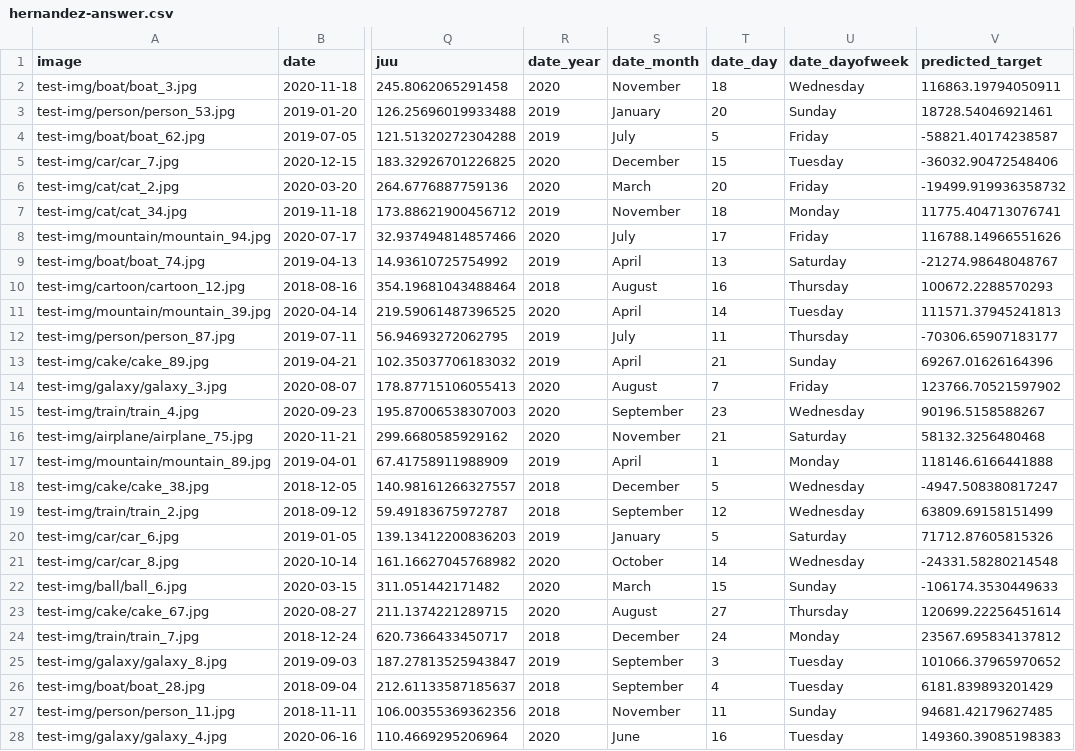
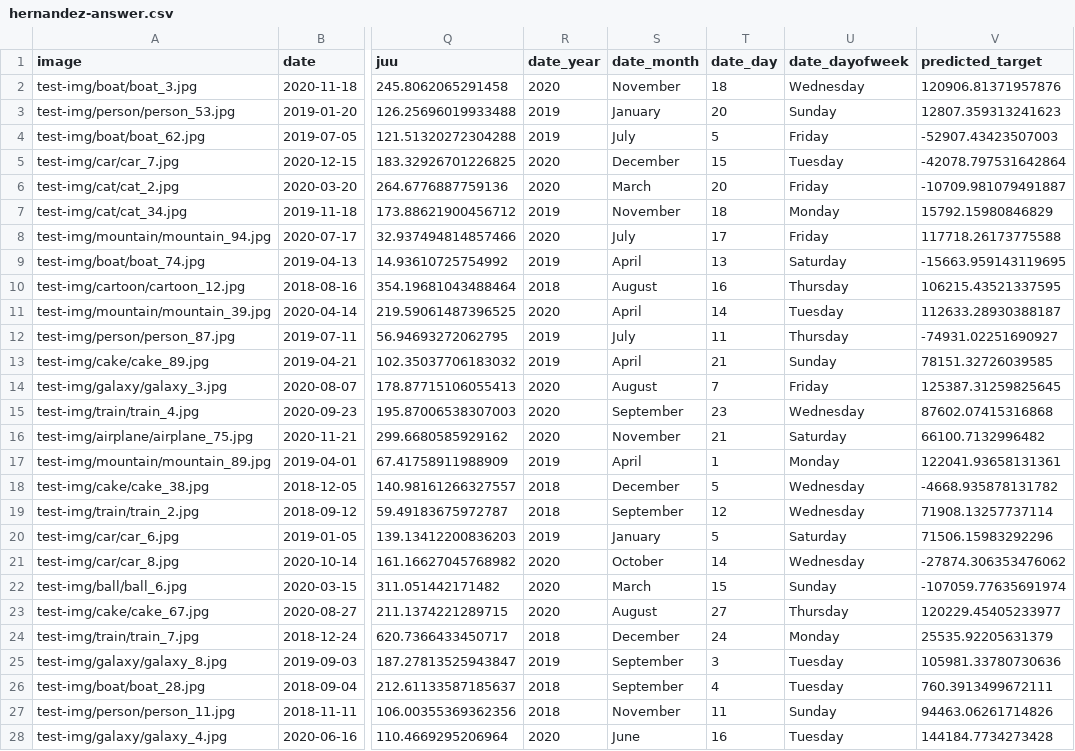
Before and after one commit to cihernand/interview_regressor, a CSV file: hernandez-answer.csv, drawn as a sheet; only a part is shown, gaps mark what is left out; the diff covers the shown part only; the diff names each change by its address in the sheet, - before the commit and + after, or states it on an @@ line.

```diff
--- a/hernandez-answer.csv
+++ b/hernandez-answer.csv
-V2 (predicted_target): 116863.19794050911
+V2 (predicted_target): 120906.81371957876
-V3 (predicted_target): 18728.54046921461
+V3 (predicted_target): 12807.359313241623
-V4 (predicted_target): -58821.40174238587
+V4 (predicted_target): -52907.43423507003
-V5 (predicted_target): -36032.90472548406
+V5 (predicted_target): -42078.797531642864
-V6 (predicted_target): -19499.919936358732
+V6 (predicted_target): -10709.981079491887
-V7 (predicted_target): 11775.404713076741
+V7 (predicted_target): 15792.15980846829
-V8 (predicted_target): 116788.14966551626
+V8 (predicted_target): 117718.26173775588
-V9 (predicted_target): -21274.98648048767
+V9 (predicted_target): -15663.959143119695
-V10 (predicted_target): 100672.2288570293
+V10 (predicted_target): 106215.43521337595
-V11 (predicted_target): 111571.37945241813
+V11 (predicted_target): 112633.28930388187
-V12 (predicted_target): -70306.65907183177
+V12 (predicted_target): -74931.02251690927
-V13 (predicted_target): 69267.01626164396
+V13 (predicted_target): 78151.32726039585
-V14 (predicted_target): 123766.70521597902
+V14 (predicted_target): 125387.31259825645
-V15 (predicted_target): 90196.5158588267
+V15 (predicted_target): 87602.07415316868
-V16 (predicted_target): 58132.3256480468
+V16 (predicted_target): 66100.7132996482
-V17 (predicted_target): 118146.6166441888
+V17 (predicted_target): 122041.93658131361
-V18 (predicted_target): -4947.508380817247
+V18 (predicted_target): -4668.935878131782
-V19 (predicted_target): 63809.69158151499
+V19 (predicted_target): 71908.13257737114
-V20 (predicted_target): 71712.87605815326
+V20 (predicted_target): 71506.15983292296
-V21 (predicted_target): -24331.58280214548
+V21 (predicted_target): -27874.306353476062
-V22 (predicted_target): -106174.3530449633
+V22 (predicted_target): -107059.77635691974
-V23 (predicted_target): 120699.22256451614
+V23 (predicted_target): 120229.45405233977
-V24 (predicted_target): 23567.695834137812
+V24 (predicted_target): 25535.92205631379
-V25 (predicted_target): 101066.37965970652
+V25 (predicted_target): 105981.33780730636
-V26 (predicted_target): 6181.839893201429
+V26 (predicted_target): 760.3913499672111
-V27 (predicted_target): 94681.42179627485
+V27 (predicted_target): 94463.06261714826
-V28 (predicted_target): 149360.39085198383
+V28 (predicted_target): 144184.7734273428
```
Also changed, not shown: 80 edited cells elsewhere in this file, 7 other files.
